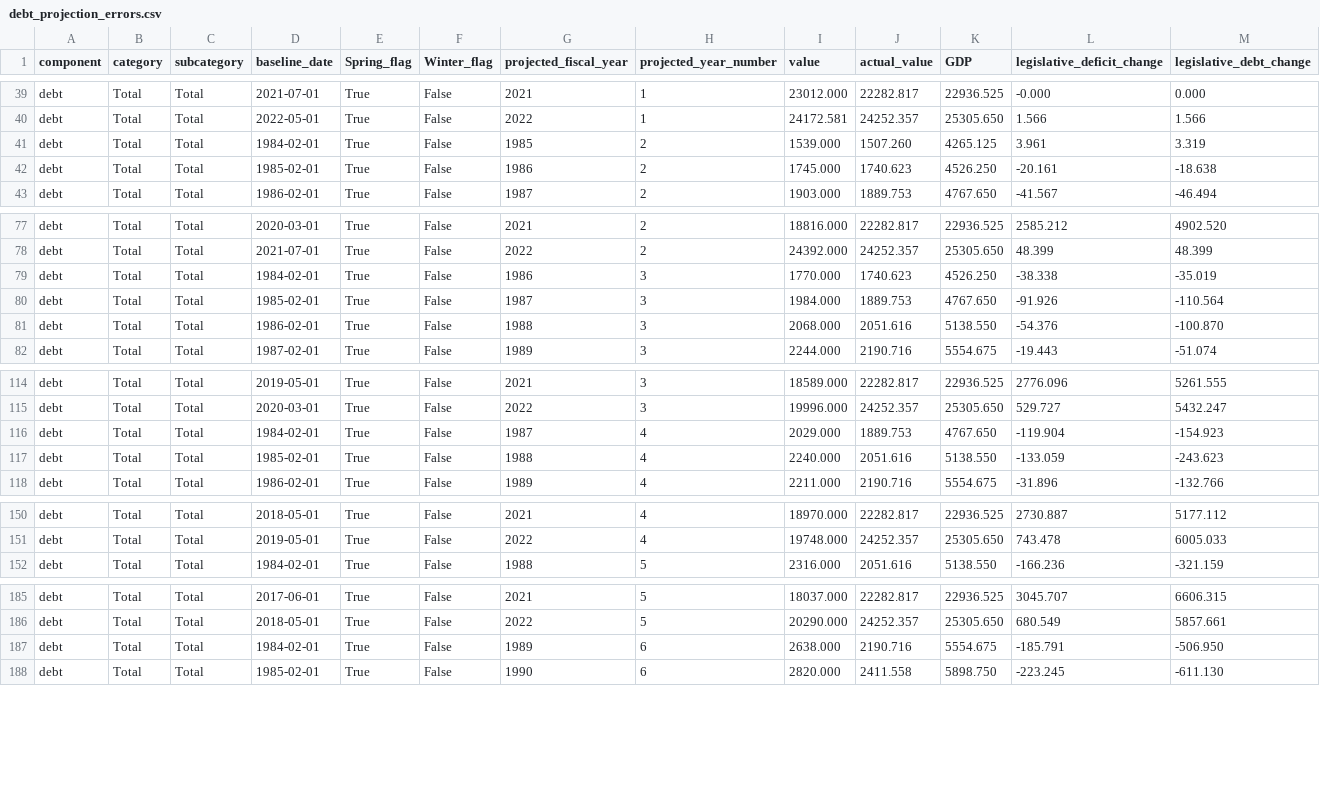
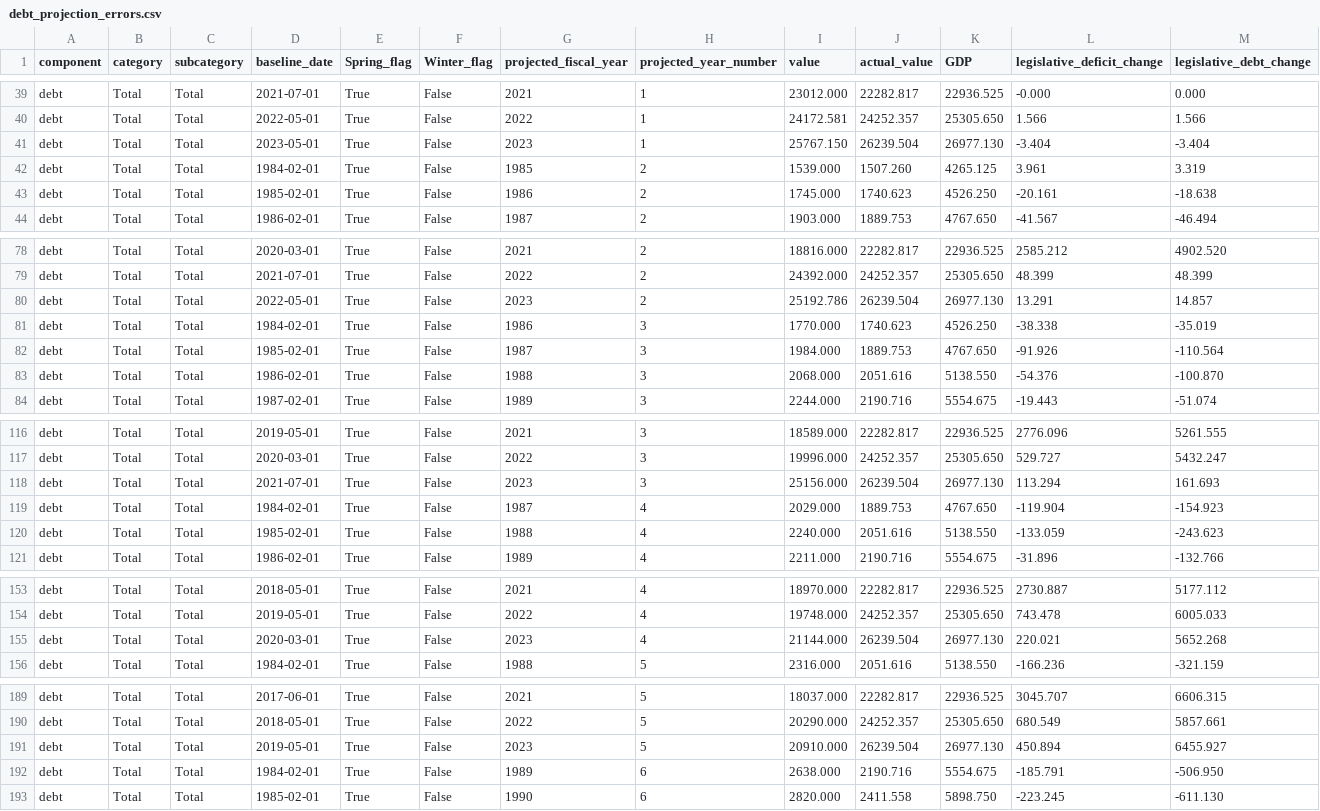
Before and after one commit to US-CBO/eval-projections, a CSV file: output_data/debt_projection_errors.csv, drawn as a sheet; only a part is shown, gaps mark what is left out; rows hold the shown columns only; the diff covers the shown part only; the diff names each change by its address in the sheet, - before the commit and + after, or states it on an @@ line.

Commit message:
Update to add 2023 data for outlays, revenues, deficits, and debt

```diff
--- a/output_data/debt_projection_errors.csv
+++ b/output_data/debt_projection_errors.csv
+row 41: debt | Total | Total | 2023-05-01 | True | False | 2023 | 1 | 25767.150 | 26239.504 | 26977.130 | -3.404 | -3.404
+row 80: debt | Total | Total | 2022-05-01 | True | False | 2023 | 2 | 25192.786 | 26239.504 | 26977.130 | 13.291 | 14.857
+row 118: debt | Total | Total | 2021-07-01 | True | False | 2023 | 3 | 25156.000 | 26239.504 | 26977.130 | 113.294 | 161.693
+row 155: debt | Total | Total | 2020-03-01 | True | False | 2023 | 4 | 21144.000 | 26239.504 | 26977.130 | 220.021 | 5652.268
+row 191: debt | Total | Total | 2019-05-01 | True | False | 2023 | 5 | 20910.000 | 26239.504 | 26977.130 | 450.894 | 6455.927
```
Also changed, not shown: 6 added rows elsewhere in this file, input_data/actuals.csv, output_data/deficit_actuals_pct_GDP.csv, 15 other files.
